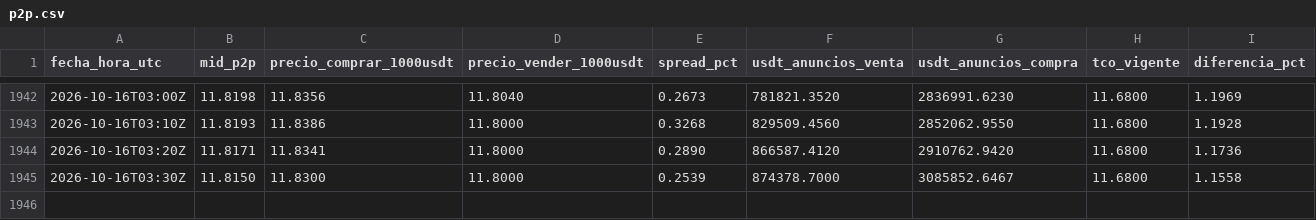
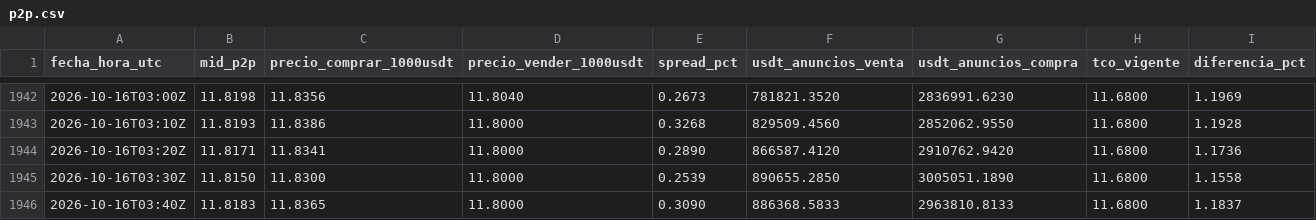
Before and after one commit to bvillag/observatorio-bobusd, a CSV file: data/csv/p2p.csv, drawn as a sheet; only a part is shown, gaps mark what is left out.

```diff
--- a/data/csv/p2p.csv
+++ b/data/csv/p2p.csv
@@ -1944,2 +1944,3 @@ fecha_hora_utc,mid_p2p,precio_comprar_1000usdt,precio_vender_1000usdt,spread_pct
 2026-10-16T03:20Z,11.8171,11.8341,11.8000,0.2890,866587.4120,2910762.9420,11.6800,1.1736
-2026-10-16T03:30Z,11.8150,11.8300,11.8000,0.2539,874378.7000,3085852.6467,11.6800,1.1558
+2026-10-16T03:30Z,11.8150,11.8300,11.8000,0.2539,890655.2850,3005051.1890,11.6800,1.1558
+2026-10-16T03:40Z,11.8183,11.8365,11.8000,0.3090,886368.5833,2963810.8133,11.6800,1.1837
```
Also changed, not shown: data/csv/p2p_2026-10-16.csv, 2 other files.
